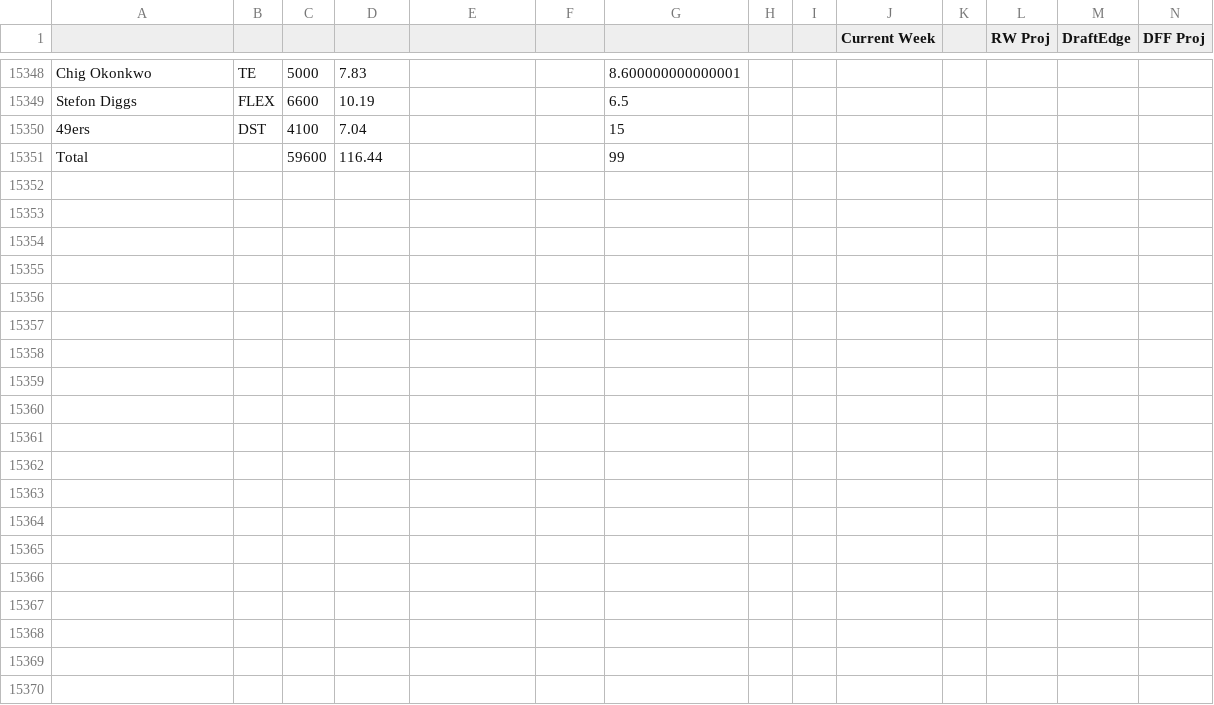
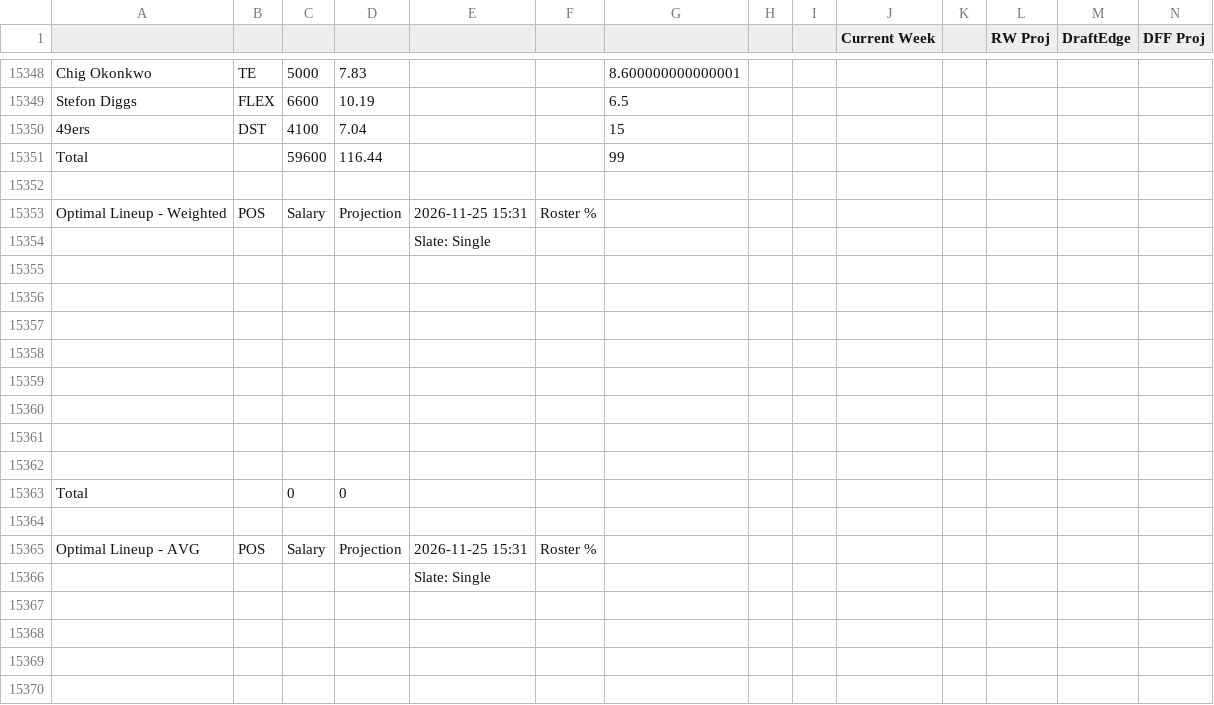
Before and after one commit to nocompharrison/MLB-HR-Model, a CSV file: NFL/lineups.csv, drawn as a sheet; only a part is shown, gaps mark what is left out; rows hold the shown columns only; the diff covers the shown part only; the diff names each change by its address in the sheet, - before the commit and + after, or states it on an @@ line.

```diff
--- a/NFL/lineups.csv
+++ b/NFL/lineups.csv
+row 15352: (empty)
+row 15353: Optimal Lineup - Weighted | POS | Salary | Projection | 2026-11-25 15:31 | Roster %
+row 15354:  |  |  |  | Slate: Single
+row 15355: (empty)
+row 15356: (empty)
+row 15357: (empty)
+row 15358: (empty)
+row 15359: (empty)
+row 15360: (empty)
+row 15361: (empty)
+row 15362: (empty)
+row 15363: Total |  | 0 | 0
+row 15364: (empty)
+row 15365: Optimal Lineup - AVG | POS | Salary | Projection | 2026-11-25 15:31 | Roster %
+row 15366:  |  |  |  | Slate: Single
+row 15367: (empty)
+row 15368: (empty)
+row 15369: (empty)
+row 15370: (empty)
```
Also changed, not shown: 53 added rows elsewhere in this file, NFL/cheatsheet.csv, NFL/optimizer.csv, 1 other file.
